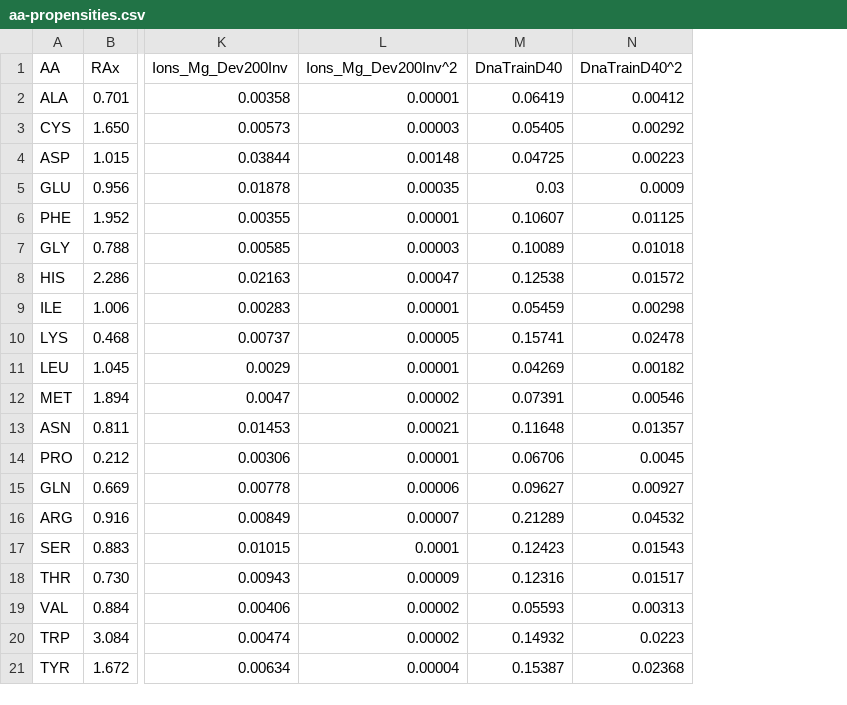
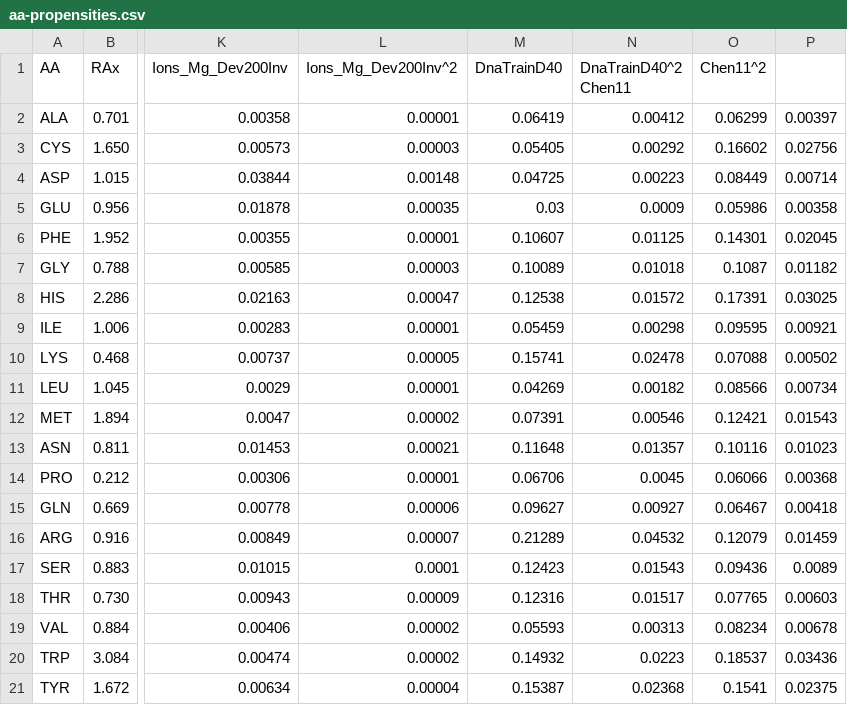
Before and after one commit to rdk/p2rank, a CSV file: src/main/resources/tables/aa-propensities.csv, drawn as a sheet; only a part is shown, gaps mark what is left out; the diff names each change by its address in the sheet, - before the commit and + after, or states it on an @@ line.

Commit message:
add lig propensity tables for chen11 and fix triplets

```diff
--- a/src/main/resources/tables/aa-propensities.csv
+++ b/src/main/resources/tables/aa-propensities.csv
+column O (Chen11^2), rows 2-21: 0.06299 | 0.16602 | 0.08449 | 0.05986 | 0.14301 | 0.1087 | 0.17391 | 0.09595 | 0.07088 | 0.08566 | 0.12421 | 0.10116 | 0.06066 | 0.06467 | 0.12079 | 0.09436 | 0.07765 | 0.08234 | 0.18537 | 0.1541
+column P, rows 2-21: 0.00397 | 0.02756 | 0.00714 | 0.00358 | 0.02045 | 0.01182 | 0.03025 | 0.00921 | 0.00502 | 0.00734 | 0.01543 | 0.01023 | 0.00368 | 0.00418 | 0.01459 | 0.0089 | 0.00603 | 0.00678 | 0.03436 | 0.02375
-N1: DnaTrainD40^2
+N1: DnaTrainD40^2 Chen11
```
Also changed, not shown: 4 other files.
